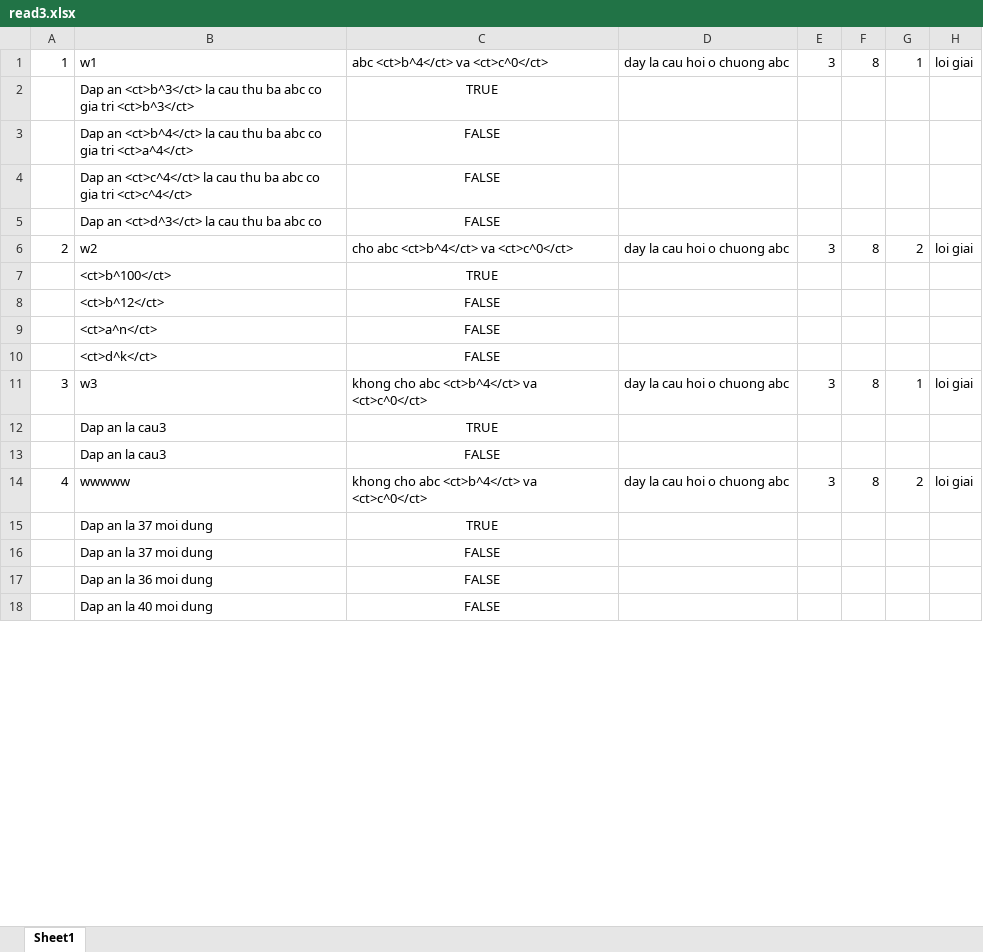
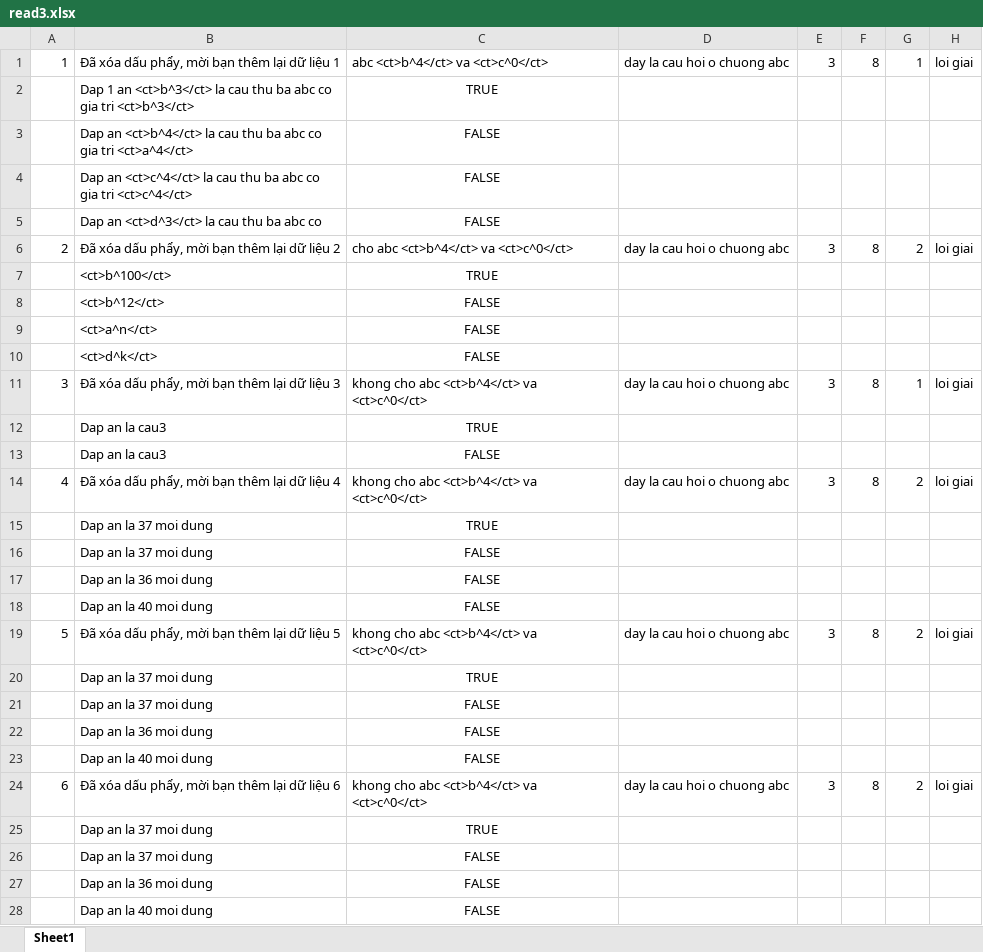
Before and after one commit to beatboy2603/hgedu_backend, an Excel workbook: read3.xlsx, sheet Sheet1, drawn as a sheet; only a part is shown; values as stored, in another font and other column widths than the file's, no borders; the diff covers the shown part only; the diff names each change by its address in the sheet, - before the commit and + after, or states it on an @@ line.

```diff
--- a/read3.xlsx (sheet Sheet1)
+++ b/read3.xlsx (sheet Sheet1)
-B1: w1
+B1: Đã xóa dấu phẩy, mời bạn thêm lại dữ liệu 1
-B2: Dap an <ct>b^3</ct>…
+B2: Dap 1 an <ct>b^3</ct>…
-B6: w2
+B6: Đã xóa dấu phẩy, mời bạn thêm lại dữ liệu 2
-B11: w3
+B11: Đã xóa dấu phẩy, mời bạn thêm lại dữ liệu 3
-B14: wwwww
+B14: Đã xóa dấu phẩy, mời bạn thêm lại dữ liệu 4
+row 19: 5 | Đã xóa dấu phẩy, mời bạn thêm lại dữ liệu 5 | khong cho abc <ct>b^4</ct> va <ct>c^0</ct> | day la cau hoi o chuong abc | 3 | 8 | 2 | loi giai
+row 20:  | Dap an la 37 moi dung | TRUE
+row 21:  | Dap an la 37 moi dung | FALSE
+row 22:  | Dap an la 36 moi dung | FALSE
+row 23:  | Dap an la 40 moi dung | FALSE
+row 24: 6 | Đã xóa dấu phẩy, mời bạn thêm lại dữ liệu 6 | khong cho abc <ct>b^4</ct> va <ct>c^0</ct> | day la cau hoi o chuong abc | 3 | 8 | 2 | loi giai
+row 25:  | Dap an la 37 moi dung | TRUE
+row 26:  | Dap an la 37 moi dung | FALSE
+row 27:  | Dap an la 36 moi dung | FALSE
+row 28:  | Dap an la 40 moi dung | FALSE
```
Also changed, not shown: 172 added rows and 5 removed rows elsewhere in this sheet, 18 other files.
